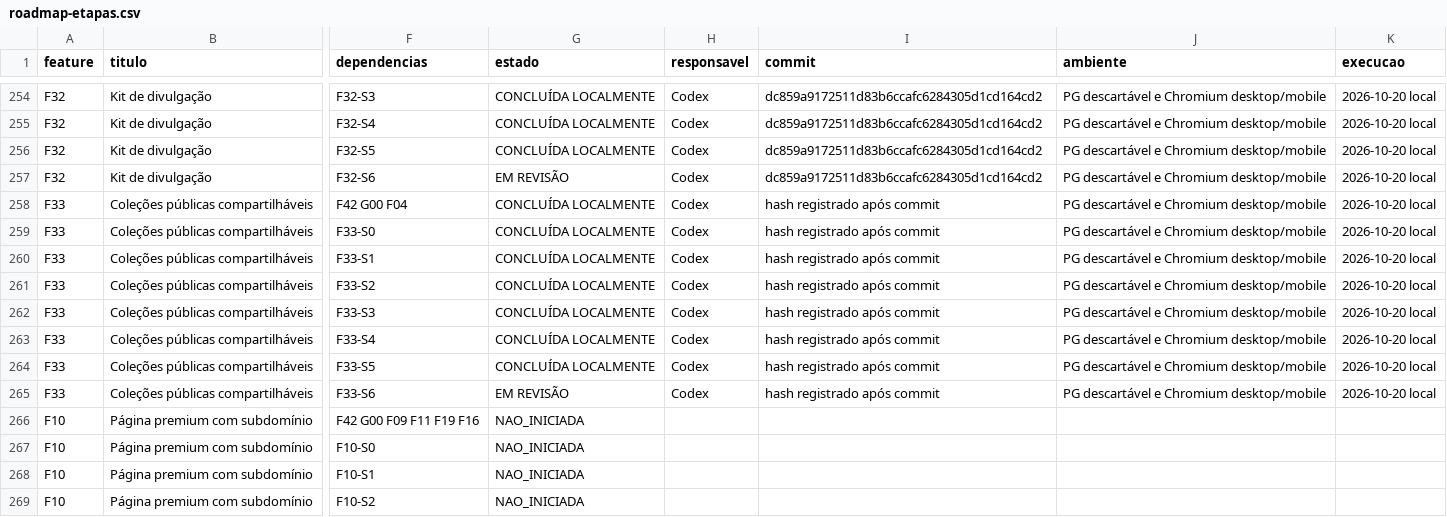
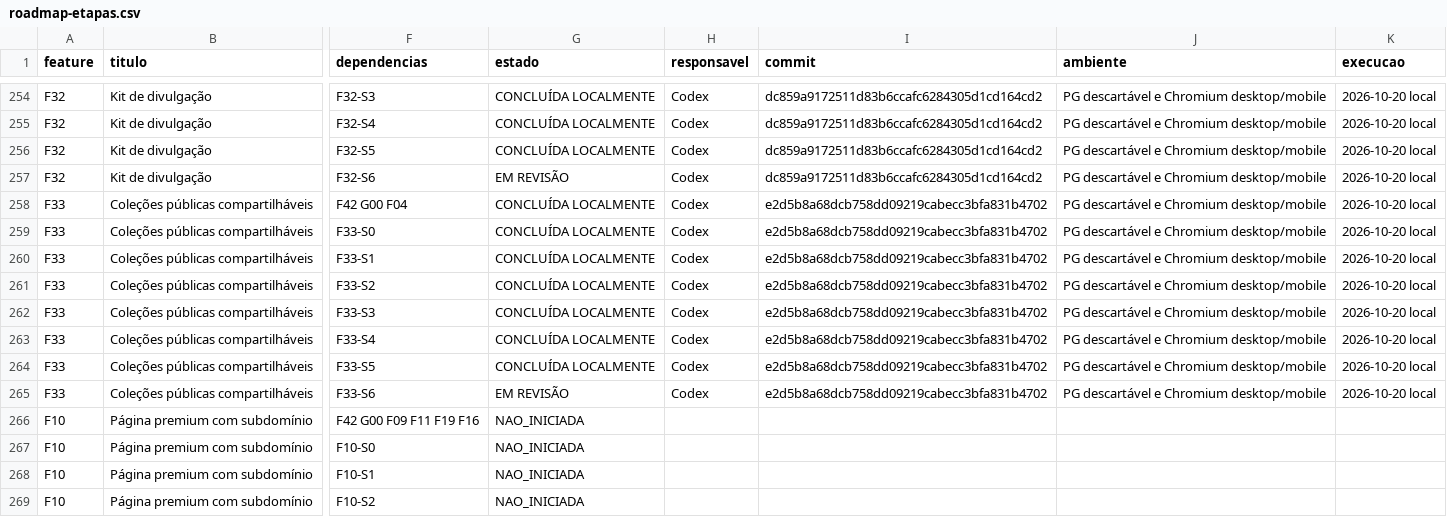
Before and after one commit to MentesReprogramadas/divulgadorlink, a CSV file: docs/planejamento-features/roadmap-etapas.csv, drawn as a sheet; only a part is shown, gaps mark what is left out; the diff names each change by its address in the sheet, - before the commit and + after, or states it on an @@ line.

Commit message:
docs: bind F33 acceptance evidence to implementation commit

```diff
--- a/docs/planejamento-features/roadmap-etapas.csv
+++ b/docs/planejamento-features/roadmap-etapas.csv
-I258:I265 (commit): hash registrado após commit
+I258:I265 (commit): e2d5b8a68dcb758dd09219cabecc3bfa831b4702
```
Also changed, not shown: docs/planejamento-features/matriz-aceitacao.csv, 2 other files.
